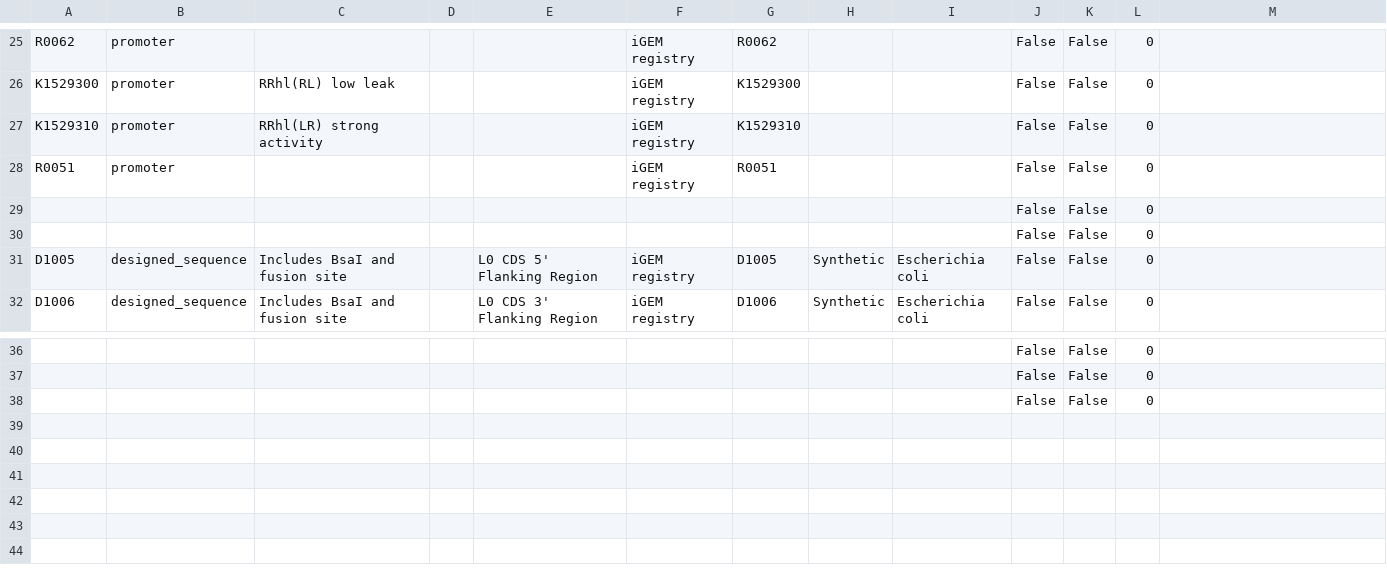
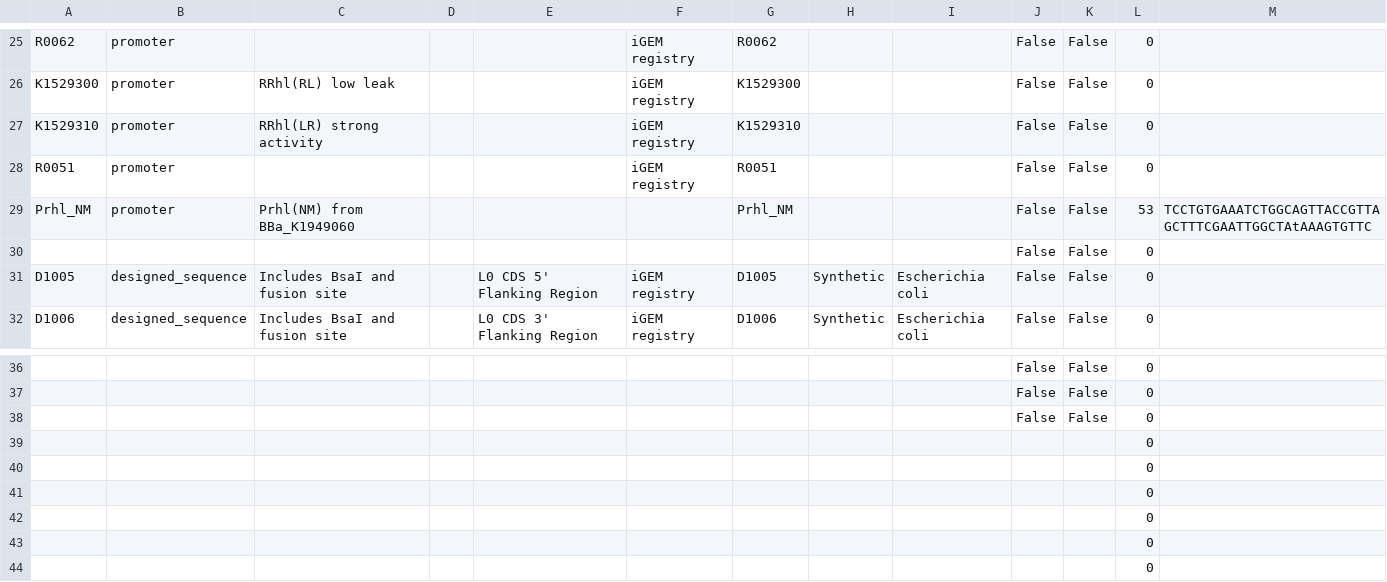
Before and after one commit to iGEM-Engineering/iGEM-distribution, a CSV file: Cell Cell communication/views/Parts and Devices.csv, drawn as a sheet; only a part is shown, gaps mark what is left out; removed rows and columns are numbered as before the commit, all else as after; the diff names each change by its address in the sheet, - before the commit and + after, or states it on an @@ line.

```diff
--- a/Cell Cell communication/views/Parts and Devices.csv
+++ b/Cell Cell communication/views/Parts and Devices.csv
-row 29:  |  |  |  |  |  |  |  |  | False | False | 0
+row 29: Prhl_NM | promoter | Prhl(NM) from BBa_K1949060 |  |  |  | Prhl_NM |  |  | False | False | 53 | TCCTGTGAAATCTGGCAGTTACCGTTAGCTTTCGAATTGGCTAtAAAGTGTTC
+row 39:  |  |  |  |  |  |  |  |  |  |  | 0
+row 40:  |  |  |  |  |  |  |  |  |  |  | 0
+row 41:  |  |  |  |  |  |  |  |  |  |  | 0
+row 42:  |  |  |  |  |  |  |  |  |  |  | 0
+row 43:  |  |  |  |  |  |  |  |  |  |  | 0
+row 44:  |  |  |  |  |  |  |  |  |  |  | 0
```
Also changed, not shown: Cell Cell communication/views/Libraries and Composites.csv, 1 other file.
